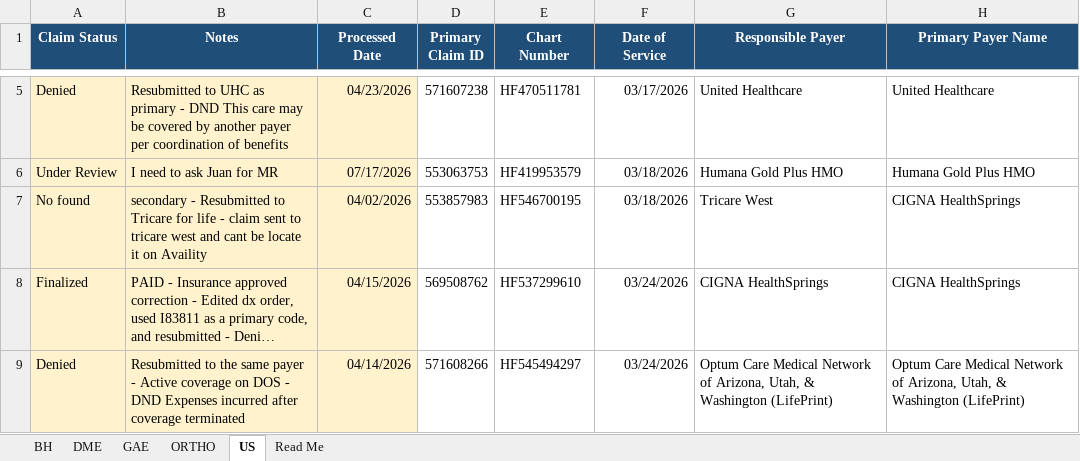
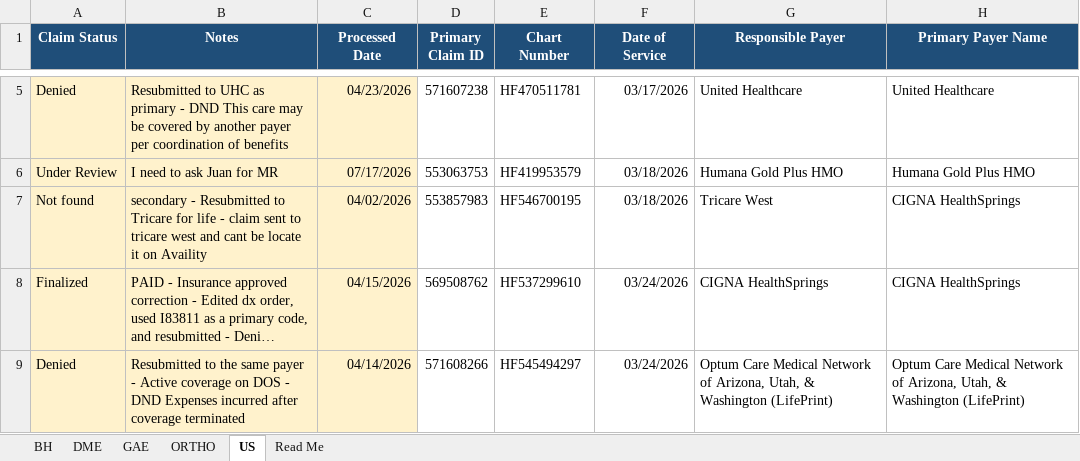
Before and after one commit to LindaMora10/Medical-Billing-Specialties, an Excel workbook: Specialty Claims 2026-S1/2026-03 March - Specialty Claims.xlsx, sheet US, drawn as a sheet; only a part is shown, gaps mark what is left out; long unchanged cells end in …; values as stored, in another font and other column widths than the file's, no borders; conditional formats not drawn; the diff names each change by its address in the sheet, - before the commit and + after, or states it on an @@ line.

```diff
--- a/Specialty Claims 2026-S1/2026-03 March - Specialty Claims.xlsx (sheet US)
+++ b/Specialty Claims 2026-S1/2026-03 March - Specialty Claims.xlsx (sheet US)
-A7 (Claim Status): No found
+A7 (Claim Status): Not found
```
Also changed, not shown: sheet Read Me, Specialty Claims 2026-S1/2026-05 May - Specialty Claims.xlsx, Specialty Claims 2026-S1/ALL Claims 2026-S1 - Master.xlsx.
